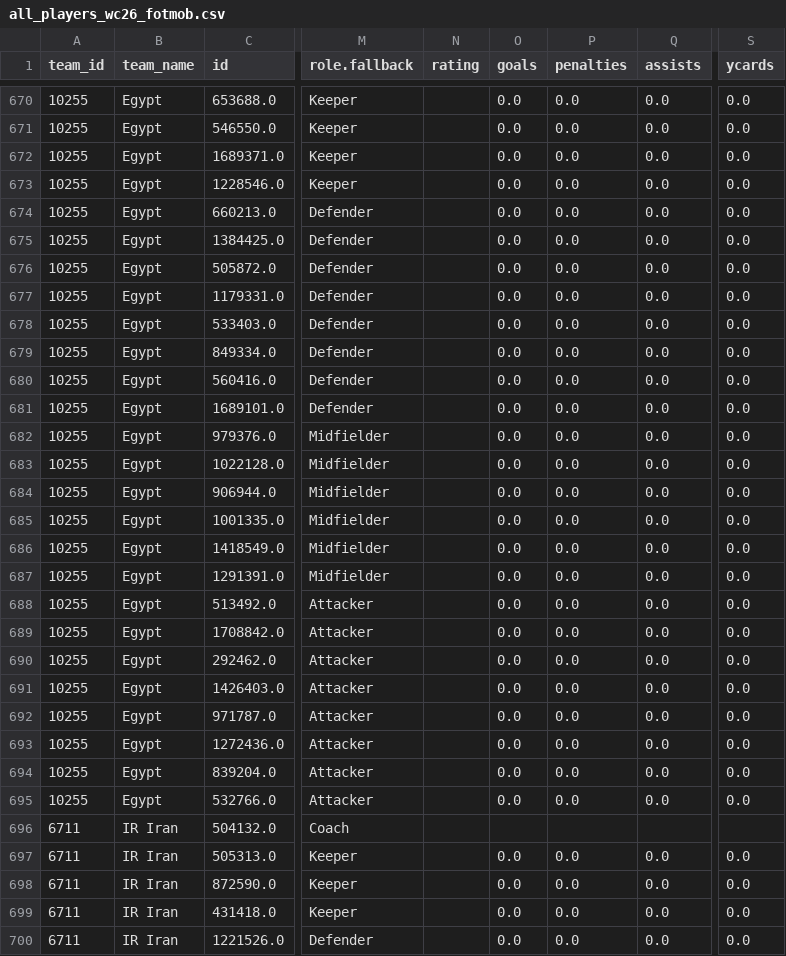
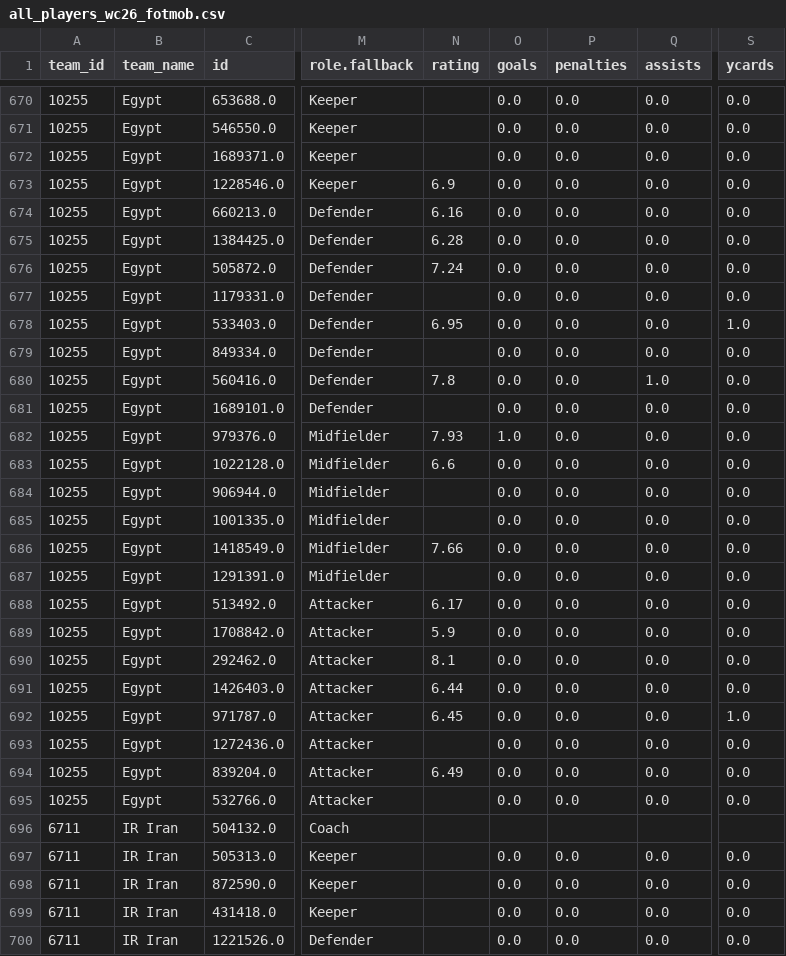
Before and after one commit to CescBlanco/world_cup_26_dashboard, a CSV file: worldcup26/data/all_players_wc26_fotmob.csv, drawn as a sheet; only a part is shown, gaps mark what is left out; the diff covers the shown part only; the diff names each change by its address in the sheet, - before the commit and + after, or states it on an @@ line.

```diff
--- a/worldcup26/data/all_players_wc26_fotmob.csv
+++ b/worldcup26/data/all_players_wc26_fotmob.csv
-N673 (rating): (empty)
+N673 (rating): 6.9
-N674 (rating): (empty)
+N674 (rating): 6.16
-N675 (rating): (empty)
+N675 (rating): 6.28
-N676 (rating): (empty)
+N676 (rating): 7.24
-N678 (rating): (empty)
+N678 (rating): 6.95
-S678 (ycards): 0.0
+S678 (ycards): 1.0
-N680 (rating): (empty)
+N680 (rating): 7.8
-Q680 (assists): 0.0
+Q680 (assists): 1.0
-N682 (rating): (empty)
+N682 (rating): 7.93
-O682 (goals): 0.0
+O682 (goals): 1.0
-N683 (rating): (empty)
+N683 (rating): 6.6
-N686 (rating): (empty)
+N686 (rating): 7.66
-N688 (rating): (empty)
+N688 (rating): 6.17
-N689 (rating): (empty)
+N689 (rating): 5.9
-N690 (rating): (empty)
+N690 (rating): 8.1
-N691 (rating): (empty)
+N691 (rating): 6.44
-N692 (rating): (empty)
+N692 (rating): 6.45
-S692 (ycards): 0.0
+S692 (ycards): 1.0
-N694 (rating): (empty)
+N694 (rating): 6.49
```
Also changed, not shown: 19 edited cells elsewhere in this file, worldcup26/data/fixtures_wc26_stages.csv, 2 other files.
